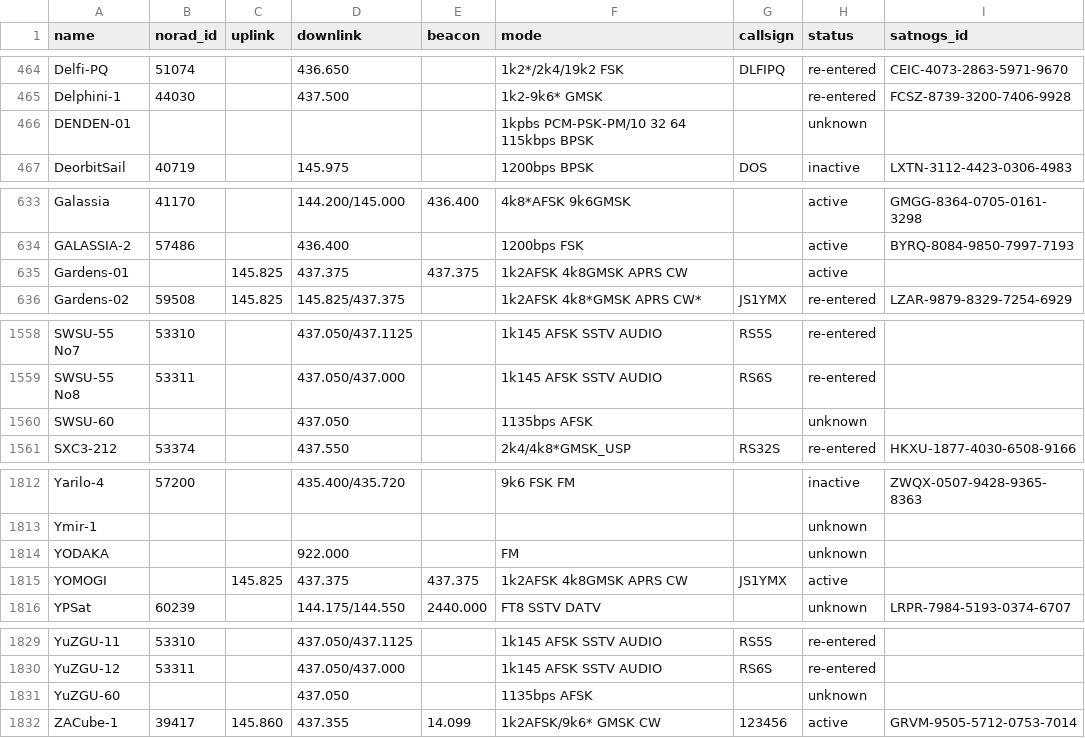
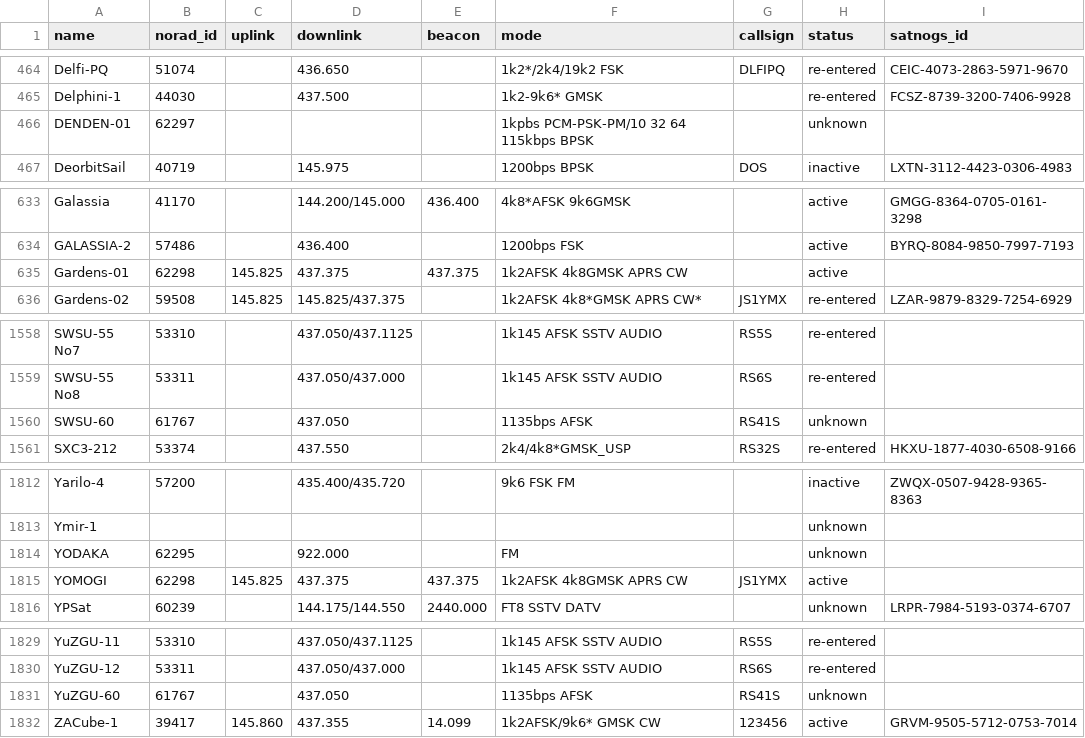
Before and after one commit to palewire/amateur-satellite-database, a CSV file: data/amsat-all-frequencies.csv, drawn as a sheet; only a part is shown, gaps mark what is left out; the diff covers the shown part only.

```diff
--- a/data/amsat-all-frequencies.csv
+++ b/data/amsat-all-frequencies.csv
@@ -465,3 +465,3 @@ Delfi-PQ,51074,,436.650,,1k2*/2k4/19k2 FSK,DLFIPQ,re-entered,CEIC-4073-2863-5971
 Delphini-1,44030,,437.500,,1k2-9k6* GMSK,,re-entered,FCSZ-8739-3200-7406-9928
-DENDEN-01,,,,,1kpbs PCM-PSK-PM/10 32 64 115kbps BPSK,,unknown,
+DENDEN-01,62297,,,,1kpbs PCM-PSK-PM/10 32 64 115kbps BPSK,,unknown,
 DeorbitSail,40719,,145.975,,1200bps BPSK,DOS,inactive,LXTN-3112-4423-0306-4983
@@ -634,3 +634,3 @@ Galassia,41170,,144.200/145.000,436.400,4k8*AFSK 9k6GMSK,,active,GMGG-8364-0705-
 GALASSIA-2,57486,,436.400,,1200bps FSK,,active,BYRQ-8084-9850-7997-7193
-Gardens-01,,145.825,437.375,437.375,1k2AFSK 4k8GMSK APRS CW,,active,
+Gardens-01,62298,145.825,437.375,437.375,1k2AFSK 4k8GMSK APRS CW,,active,
 Gardens-02,59508,145.825,145.825/437.375,,1k2AFSK 4k8*GMSK APRS CW*,JS1YMX,re-entered,LZAR-9879-8329-7254-6929
@@ -1559,3 +1559,3 @@ SWSU-55 No7,53310,,437.050/437.1125,,1k145 AFSK SSTV AUDIO,RS5S,re-entered,
 SWSU-55 No8,53311,,437.050/437.000,,1k145 AFSK SSTV AUDIO,RS6S,re-entered,
-SWSU-60,,,437.050,,1135bps AFSK,,unknown,
+SWSU-60,61767,,437.050,,1135bps AFSK,RS41S,unknown,
 SXC3-212,53374,,437.550,,2k4/4k8*GMSK_USP,RS32S,re-entered,HKXU-1877-4030-6508-9166
@@ -1813,4 +1813,4 @@ Yarilo-4,57200,,435.400/435.720,,9k6 FSK FM,,inactive,ZWQX-0507-9428-9365-8363
 Ymir-1,,,,,,,unknown,
-YODAKA,,,922.000,,FM,,unknown,
-YOMOGI,,145.825,437.375,437.375,1k2AFSK 4k8GMSK APRS CW,JS1YMX,active,
+YODAKA,62295,,922.000,,FM,,unknown,
+YOMOGI,62298,145.825,437.375,437.375,1k2AFSK 4k8GMSK APRS CW,JS1YMX,active,
 YPSat,60239,,144.175/144.550,2440.000,FT8 SSTV DATV,,unknown,LRPR-7984-5193-0374-6707
@@ -1830,3 +1830,3 @@ YuZGU-11,53310,,437.050/437.1125,,1k145 AFSK SSTV AUDIO,RS5S,re-entered,
 YuZGU-12,53311,,437.050/437.000,,1k145 AFSK SSTV AUDIO,RS6S,re-entered,
-YuZGU-60,,,437.050,,1135bps AFSK,,unknown,
+YuZGU-60,61767,,437.050,,1135bps AFSK,RS41S,unknown,
 ZACube-1,39417,145.860,437.355,14.099,1k2AFSK/9k6* GMSK CW,123456,active,GRVM-9505-5712-0753-7014
```
Also changed, not shown: 1 edited cell elsewhere in this file, data/amsat-active-frequencies.csv, data/satnogs.csv, 3 other files.
